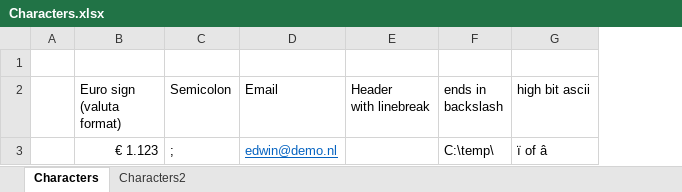
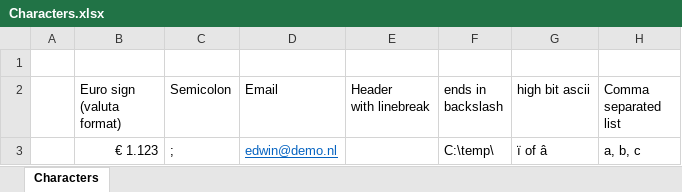
Before and after one commit to ecommandeur/python-xlsx-conv, an Excel workbook: resources/Characters.xlsx, sheet Characters, drawn as a sheet; values as stored, in another font and other column widths than the file's, no borders; the diff names each change by its address in the sheet, - before the commit and + after, or states it on an @@ line.

```diff
--- a/resources/Characters.xlsx (sheet Characters)
+++ b/resources/Characters.xlsx (sheet Characters)
-sheet tab: Characters2
+column H (Comma separated list), row 3: a, b, c
```
Also changed, not shown: 2 other files.
